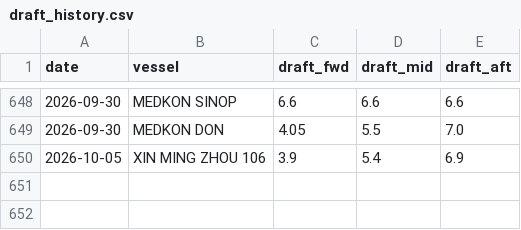
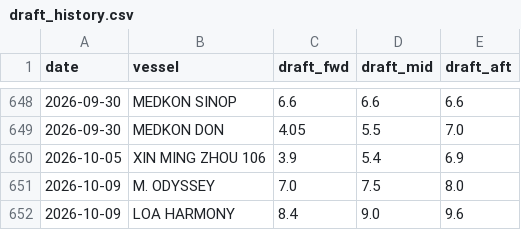
Before and after one commit to LeahLiuL/Claw-Report, a CSV file: rob_data/draft_history.csv, drawn as a sheet; only a part is shown, gaps mark what is left out; the diff names each change by its address in the sheet, - before the commit and + after, or states it on an @@ line.

```diff
--- a/rob_data/draft_history.csv
+++ b/rob_data/draft_history.csv
+row 651: 2026-10-09 | M. ODYSSEY | 7.0 | 7.5 | 8.0
+row 652: 2026-10-09 | LOA HARMONY | 8.4 | 9.0 | 9.6
```
Also changed, not shown: rob_data/rob_history.csv, 5 other files.
